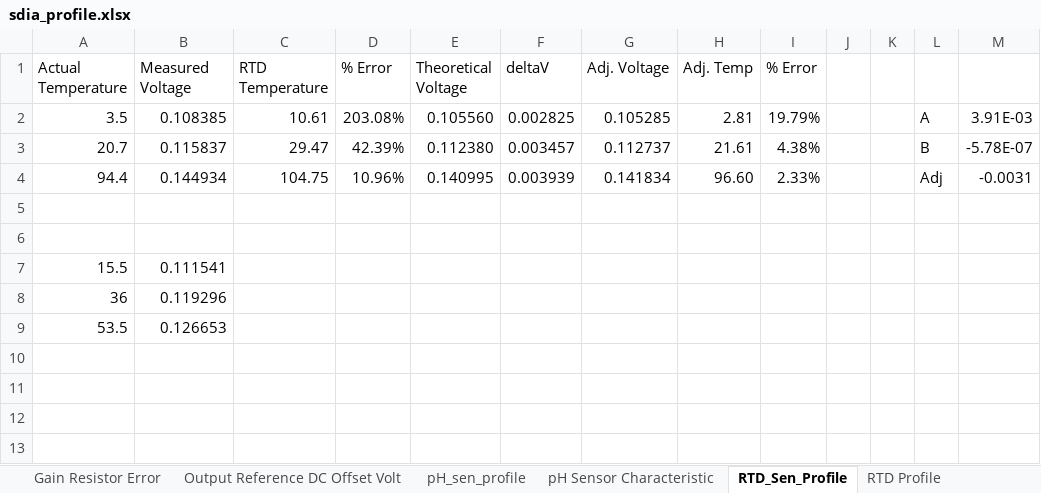
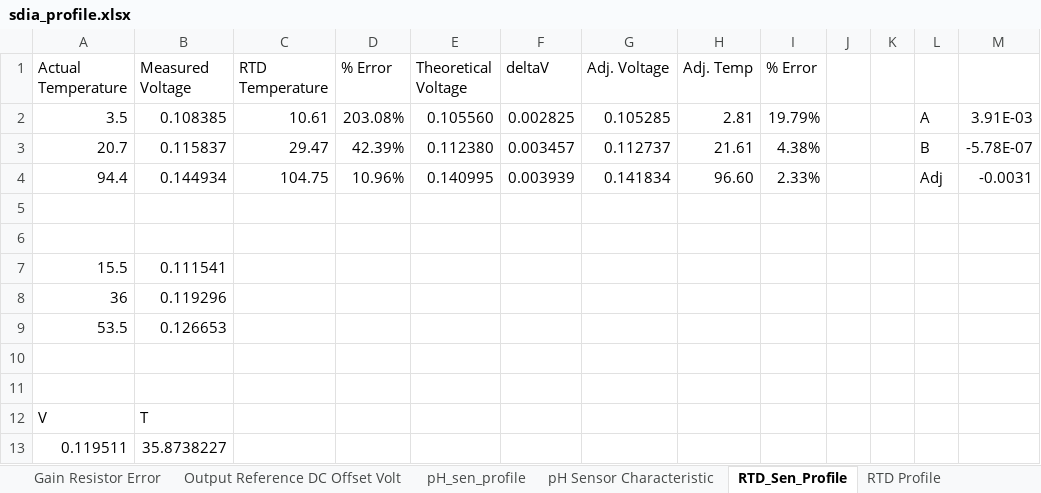
Before and after one commit to msharp176/LoRa-Water-Quality-Management-System, an Excel workbook: Sensor Node/pcb layout/sdia_profile.xlsx, sheet RTD_Sen_Profile, drawn as a sheet; values as stored, in another font and other column widths than the file's, no borders; charts and pictures not drawn; the diff names each change by its address in the sheet, - before the commit and + after, or states it on an @@ line.

```diff
--- a/Sensor Node/pcb layout/sdia_profile.xlsx (sheet RTD_Sen_Profile)
+++ b/Sensor Node/pcb layout/sdia_profile.xlsx (sheet RTD_Sen_Profile)
+row 10: (empty)
+row 11: (empty)
+row 12: V | T
+row 13: 0.119511 | 35.8738227
```
Also changed, not shown: sheet pH_sen_profile, charts or pictures, 12 other files.
